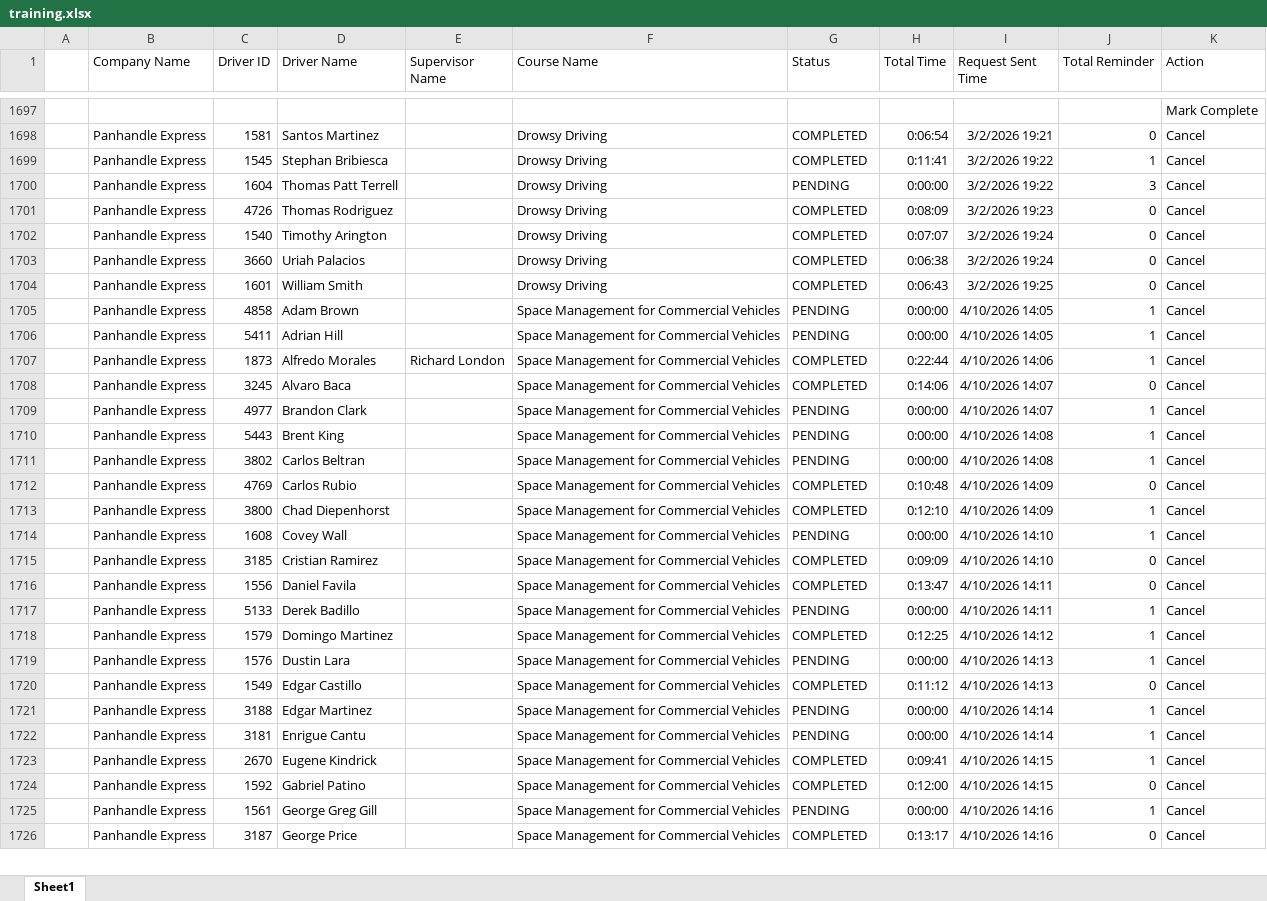
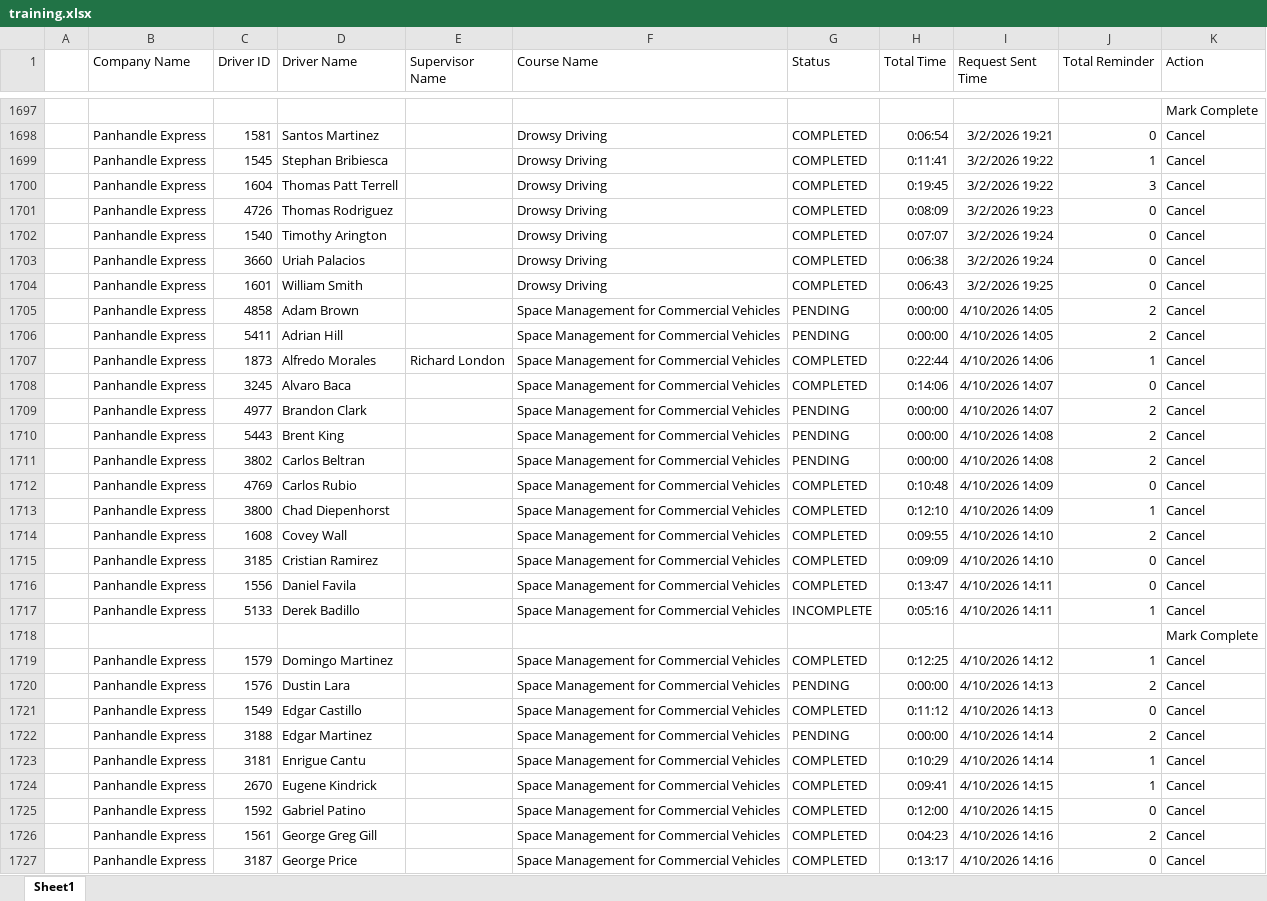
Before and after one commit to jmullins-DEN/panhandle-express, an Excel workbook: training.xlsx, sheet Sheet1, drawn as a sheet; only a part is shown, gaps mark what is left out; values as stored, in another font and other column widths than the file's, no borders; addresses are those after the commit; the diff covers the shown part only; the diff names each change by its address in the sheet, - before the commit and + after, or states it on an @@ line.

```diff
--- a/training.xlsx (sheet Sheet1)
+++ b/training.xlsx (sheet Sheet1)
-G1700 (Status): PENDING
+G1700 (Status): COMPLETED
-H1700 (Total Time): 0:00:00
+H1700 (Total Time): 0:19:45
-J1705:J1706 (Total Reminder): 1
+J1705:J1706 (Total Reminder): 2
-J1709:J1711 (Total Reminder): 1
+J1709:J1711 (Total Reminder): 2
-G1714 (Status): PENDING
+G1714 (Status): COMPLETED
-H1714 (Total Time): 0:00:00
+H1714 (Total Time): 0:09:55
-J1714 (Total Reminder): 1
+J1714 (Total Reminder): 2
-G1717 (Status): PENDING
+G1717 (Status): INCOMPLETE
-H1717 (Total Time): 0:00:00
+H1717 (Total Time): 0:05:16
+row 1718:  |  |  |  |  |  |  |  |  |  | Mark Complete
-J1720 (Total Reminder): 1
+J1720 (Total Reminder): 2
-J1722 (Total Reminder): 1
+J1722 (Total Reminder): 2
-G1723 (Status): PENDING
+G1723 (Status): COMPLETED
-H1723 (Total Time): 0:00:00
+H1723 (Total Time): 0:10:29
-G1726 (Status): PENDING
+G1726 (Status): COMPLETED
-H1726 (Total Time): 0:00:00
+H1726 (Total Time): 0:04:23
-J1726 (Total Reminder): 1
+J1726 (Total Reminder): 2
```
Also changed, not shown: 26 edited cells elsewhere in this sheet, 1 other file.
